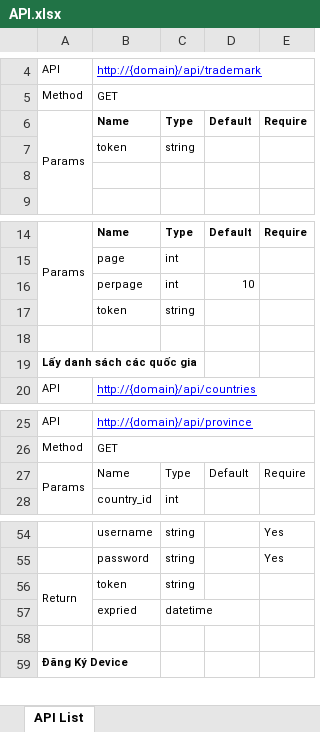
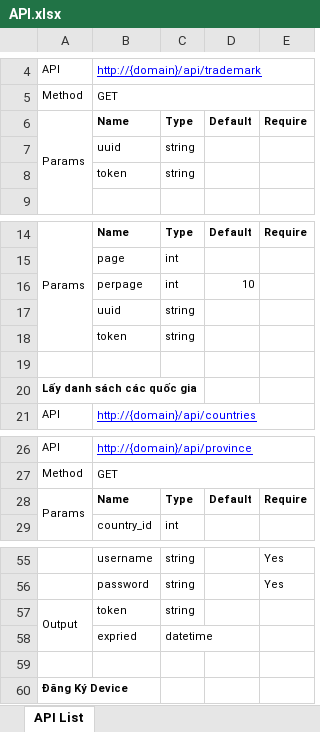
Before and after one commit to icarus12345/guru, an Excel workbook: doc/API.xlsx, sheet API List, drawn as a sheet; only a part is shown, gaps mark what is left out; values as stored, in another font and other column widths than the file's, no borders; removed rows and columns are numbered as before the commit, all else as after; the diff names each change by its address in the sheet, - before the commit and + after, or states it on an @@ line.

```diff
--- a/doc/API.xlsx (sheet API List)
+++ b/doc/API.xlsx (sheet API List)
+row 7:  | uuid | string
-row 8: (empty)
+row 17:  | uuid | string
-B28:E28 bold: off
+B28:E28 bold: on
-A57: Return
+A57: Output
```
Also changed, not shown: 13 other files.
